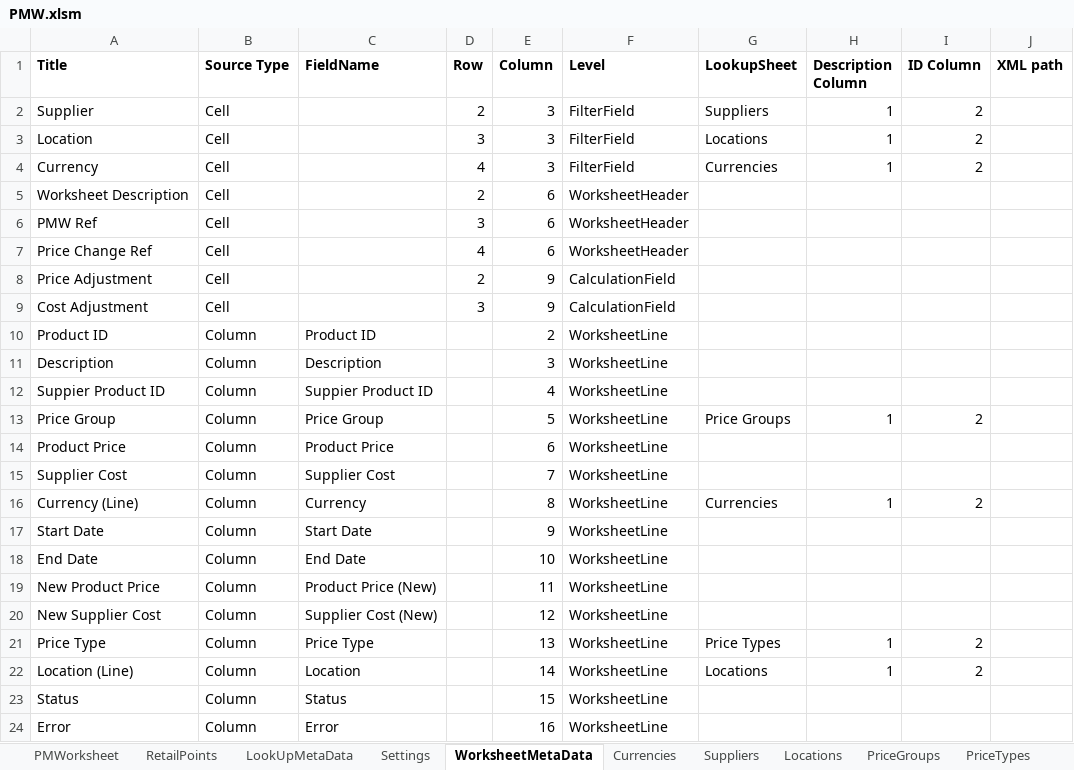
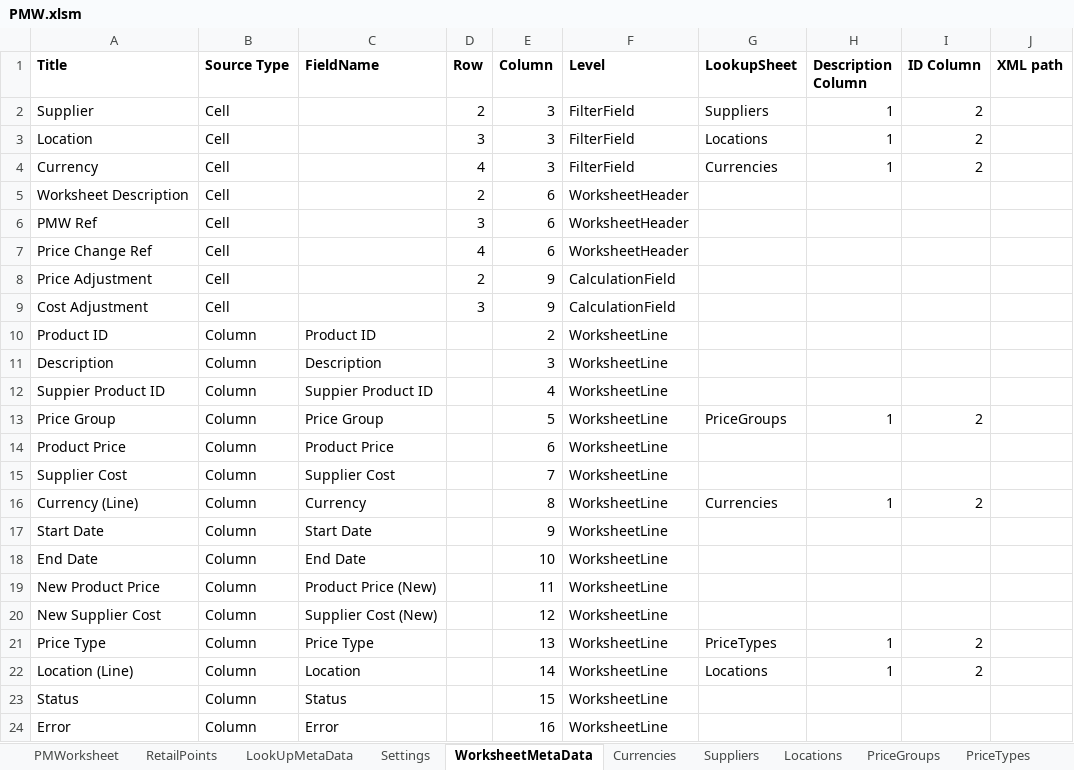
Before and after one commit to TharinduNawodaya/PriceManagemet, an Excel workbook: PMW.xlsm, sheet WorksheetMetaData, drawn as a sheet; values as stored, in another font and other column widths than the file's, no borders; the diff names each change by its address in the sheet, - before the commit and + after, or states it on an @@ line.

Commit message:
Replace Desc By ID (Upload)
Replace Description By ID before transform data to JSON format

```diff
--- a/PMW.xlsm (sheet WorksheetMetaData)
+++ b/PMW.xlsm (sheet WorksheetMetaData)
-G13 (LookupSheet): Price Groups
+G13 (LookupSheet): PriceGroups
-G21 (LookupSheet): Price Types
+G21 (LookupSheet): PriceTypes
```
Also changed, not shown: sheet Temp, sheet PMWorksheet, charts or pictures.
